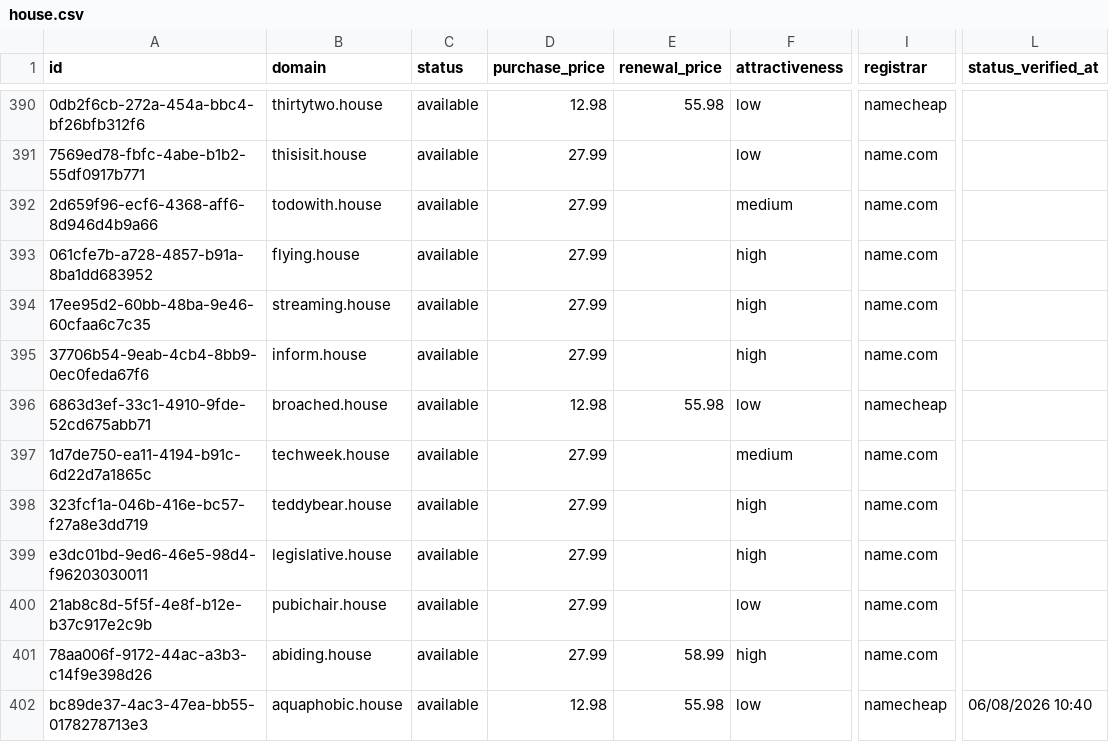
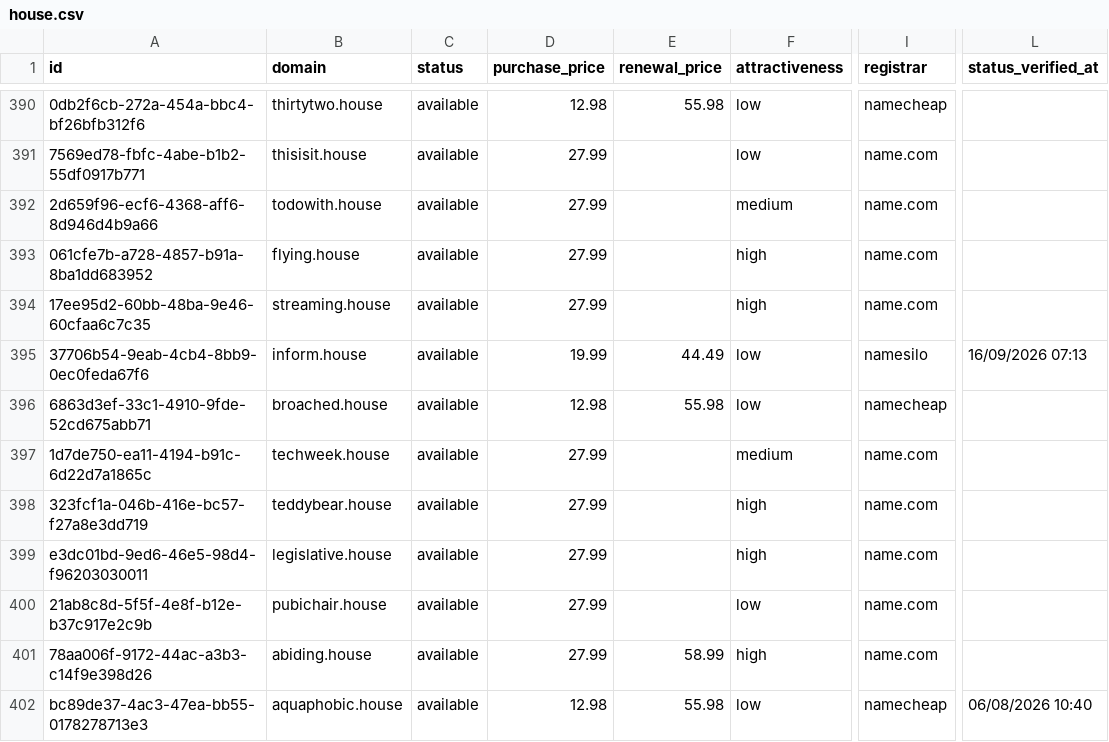
Before and after one commit to UniqueDomains/house-oneword-domains, a CSV file: house.csv, drawn as a sheet; only a part is shown, gaps mark what is left out; the diff names each change by its address in the sheet, - before the commit and + after, or states it on an @@ line.

Commit message:
Domains update

```diff
--- a/house.csv
+++ b/house.csv
-D395 (purchase_price): 27.99
+D395 (purchase_price): 19.99
-E395 (renewal_price): (empty)
+E395 (renewal_price): 44.49
-F395 (attractiveness): high
+F395 (attractiveness): low
-I395 (registrar): name.com
+I395 (registrar): namesilo
-L395 (status_verified_at): (empty)
+L395 (status_verified_at): 16/09/2026 07:13
```
Also changed, not shown: 4 other files.
